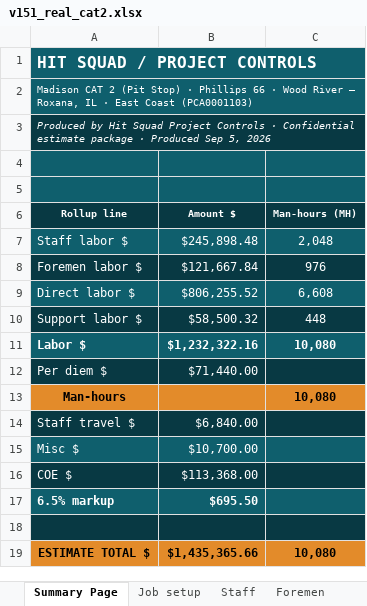
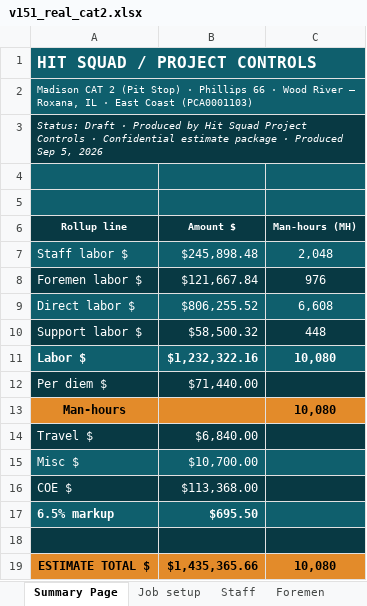
Before and after one commit to robertmhenderson582-ops/hit-squad, an Excel workbook: look-samples/v151_real_cat2.xlsx, sheet Summary Page, drawn as a sheet; values as stored, in another font and other column widths than the file's, no borders; 4 other sheets too large or unreadable and not compared; the diff names each change by its address in the sheet, - before the commit and + after, or states it on an @@ line.

```diff
--- a/look-samples/v151_real_cat2.xlsx (sheet Summary Page)
+++ b/look-samples/v151_real_cat2.xlsx (sheet Summary Page)
-A3 (Rollup line): Produced by…
+A3 (Rollup line): Status: Draft · Produced by…
-A14 (Rollup line): Staff travel $
+A14 (Rollup line): Travel $
```
Also changed, not shown: sheet Misc Costs, sheet COE, sheet Staff Travel Cost, sheet Job setup, sheet Rate Tables, 1 other file.
